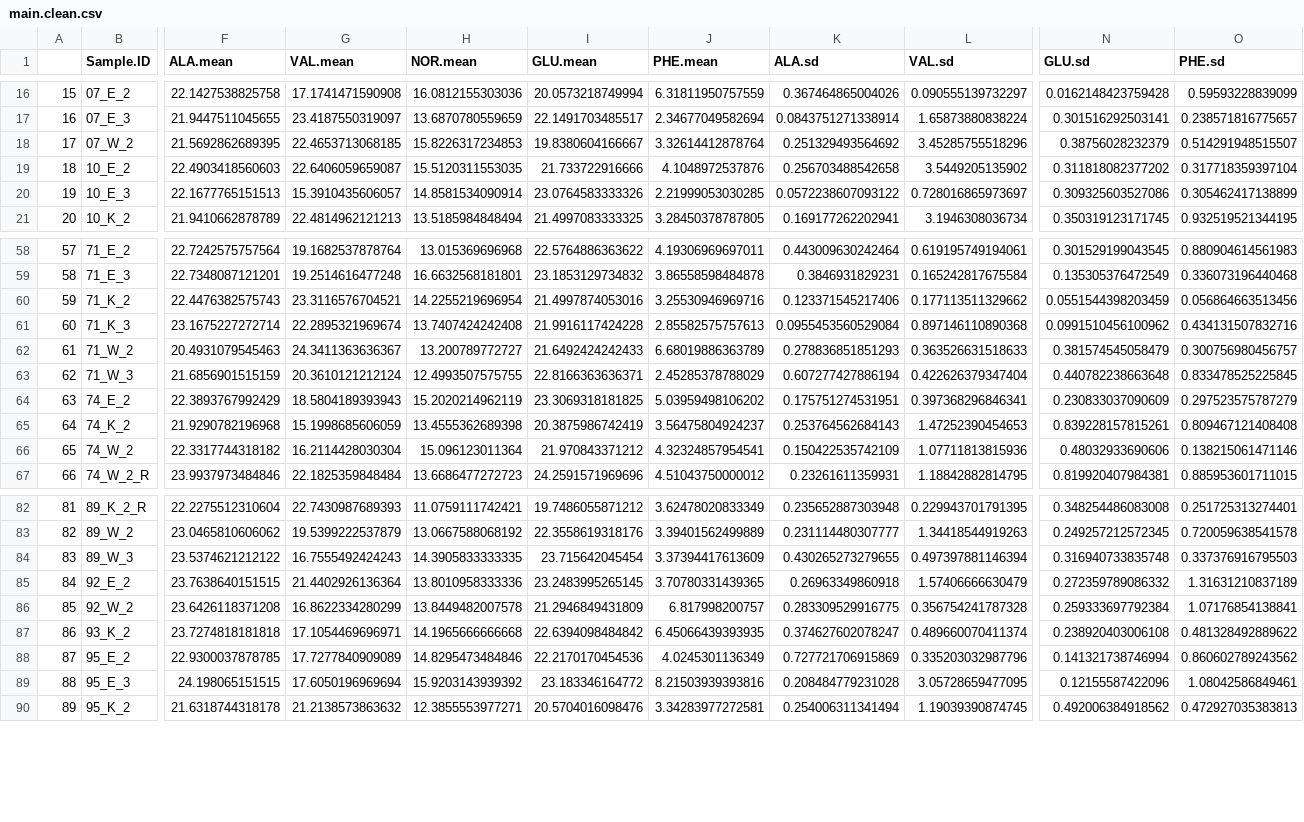
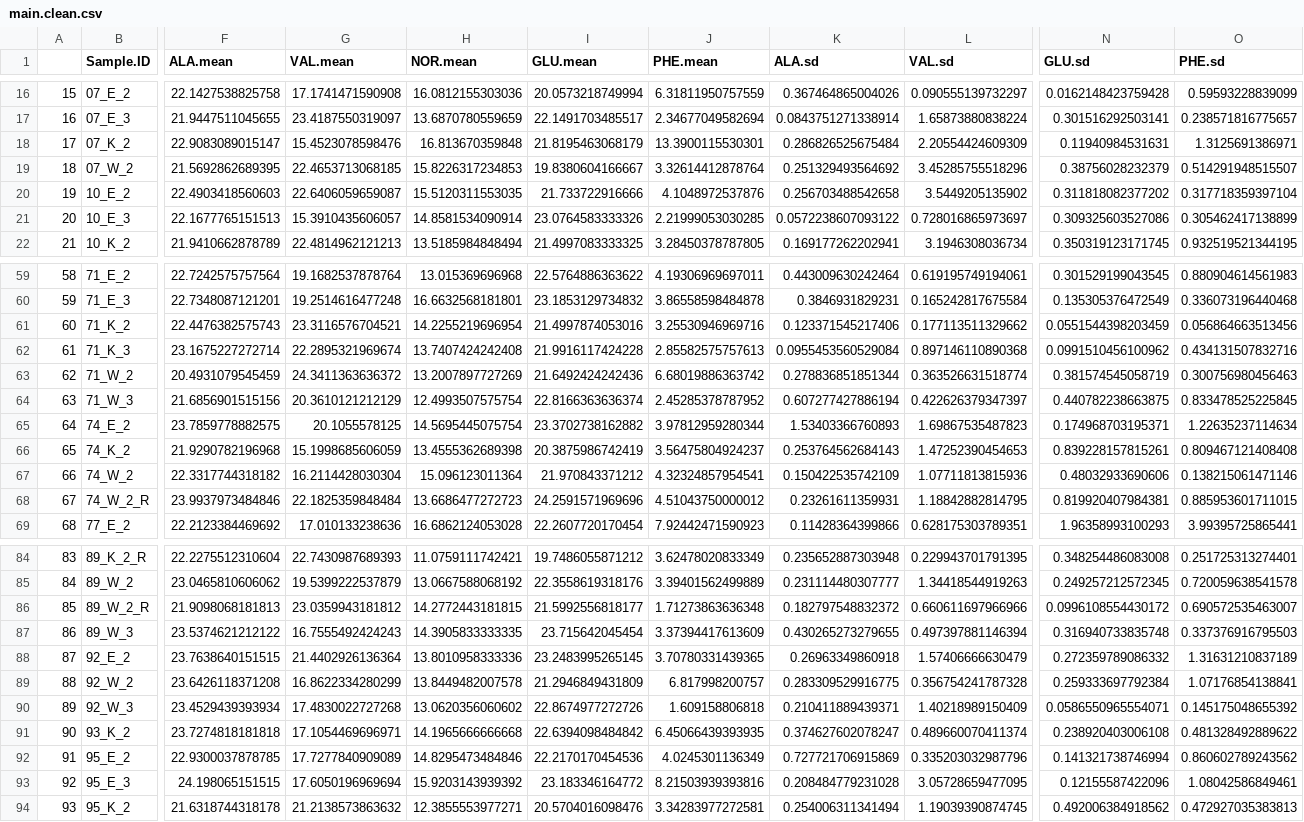
Before and after one commit to n-grace-henry/MS-Thesis, a CSV file: data/final/main.clean.csv, drawn as a sheet; only a part is shown, gaps mark what is left out; addresses are those after the commit; rows hold the shown columns only; the diff covers the shown part only; the diff names each change by its address in the sheet, - before the commit and + after, or states it on an @@ line.

```diff
--- a/data/final/main.clean.csv
+++ b/data/final/main.clean.csv
+row 18: 17 | 07_K_2 | 22.9083089015147 | 15.4523078598476 | 16.813670359848 | 21.8195463068179 | 13.3900115530301 | 0.286826525675484 | 2.20554424609309 | 0.11940984531631 | 1.3125691386971
@@ column A renumbered from row 19 down @@
-F63 (ALA.mean): 20.4931079545463
+F63 (ALA.mean): 20.4931079545459
-G63 (VAL.mean): 24.3411363636367
+G63 (VAL.mean): 24.3411363636372
-H63 (NOR.mean): 13.200789772727
+H63 (NOR.mean): 13.2007897727269
-I63 (GLU.mean): 21.6492424242433
+I63 (GLU.mean): 21.6492424242436
-J63 (PHE.mean): 6.68019886363789
+J63 (PHE.mean): 6.68019886363742
-K63 (ALA.sd): 0.278836851851293
+K63 (ALA.sd): 0.278836851851344
-L63 (VAL.sd): 0.363526631518633
+L63 (VAL.sd): 0.363526631518774
-N63 (GLU.sd): 0.381574545058479
+N63 (GLU.sd): 0.381574545058719
-O63 (PHE.sd): 0.300756980456757
+O63 (PHE.sd): 0.300756980456463
-F64 (ALA.mean): 21.6856901515159
+F64 (ALA.mean): 21.6856901515156
-G64 (VAL.mean): 20.3610121212124
+G64 (VAL.mean): 20.3610121212129
-H64 (NOR.mean): 12.4993507575755
+H64 (NOR.mean): 12.4993507575754
-I64 (GLU.mean): 22.8166363636371
+I64 (GLU.mean): 22.8166363636374
-J64 (PHE.mean): 2.45285378788029
+J64 (PHE.mean): 2.45285378787952
-L64 (VAL.sd): 0.422626379347404
+L64 (VAL.sd): 0.422626379347397
-N64 (GLU.sd): 0.440782238663648
+N64 (GLU.sd): 0.440782238663875
-F65 (ALA.mean): 22.3893767992429
+F65 (ALA.mean): 23.7859778882575
-G65 (VAL.mean): 18.5804189393943
+G65 (VAL.mean): 20.1055578125
-H65 (NOR.mean): 15.2020214962119
+H65 (NOR.mean): 14.5695445075754
-I65 (GLU.mean): 23.3069318181825
+I65 (GLU.mean): 23.3702738162882
-J65 (PHE.mean): 5.03959498106202
+J65 (PHE.mean): 3.97812959280344
-K65 (ALA.sd): 0.175751274531951
+K65 (ALA.sd): 1.53403366760893
-L65 (VAL.sd): 0.397368296846341
+L65 (VAL.sd): 1.69867535487823
-N65 (GLU.sd): 0.230833037090609
+N65 (GLU.sd): 0.174968703195371
-O65 (PHE.sd): 0.297523575787279
+O65 (PHE.sd): 1.22635237114634
+row 69: 68 | 77_E_2 | 22.2123384469692 | 17.010133238636 | 16.6862124053028 | 22.2607720170454 | 7.92442471590923 | 0.11428364399866 | 0.628175303789351 | 1.96358993100293 | 3.99395725865441
+row 86: 85 | 89_W_2_R | 21.9098068181813 | 23.0359943181812 | 14.2772443181815 | 21.5992556818177 | 1.71273863636348 | 0.182797548832372 | 0.660611697966966 | 0.0996108554430172 | 0.690572535463007
+row 90: 89 | 92_W_3 | 23.4529439393934 | 17.4830022727268 | 13.0620356060602 | 22.8674977272726 | 1.609158806818 | 0.210411889439371 | 1.40218989150409 | 0.0586550965554071 | 0.145175048655392
```
Also changed, not shown: 18 edited cells elsewhere in this file, 2 other files.
